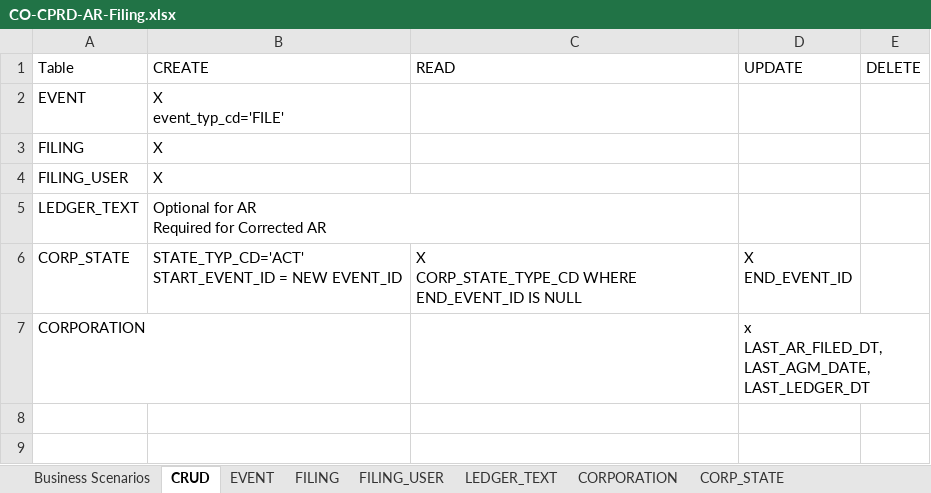
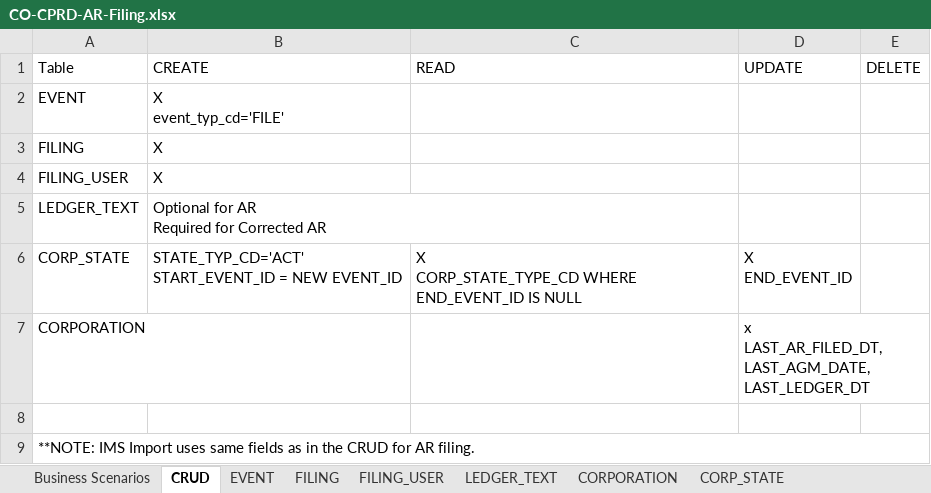
Before and after one commit to bcgov/lear, an Excel workbook: docs/docs/colin-crud/CO-CPRD-AR-Filing.xlsx, sheet CRUD, drawn as a sheet; values as stored, in another font and other column widths than the file's, no borders; the diff names each change by its address in the sheet, - before the commit and + after, or states it on an @@ line.

Commit message:
Updated CRUD
Added IMS import rules.  Corerction for AR extension to the AR CRUD.

```diff
--- a/docs/docs/colin-crud/CO-CPRD-AR-Filing.xlsx (sheet CRUD)
+++ b/docs/docs/colin-crud/CO-CPRD-AR-Filing.xlsx (sheet CRUD)
+row 8: (empty)
+row 9: **NOTE: IMS Import uses same fields as in the CRUD for AR filing.
```
Also changed, not shown: sheet Business Scenarios, docs/docs/colin-crud/CO-CPRD-Change-Registered-Office.xlsx, 1 other file.
